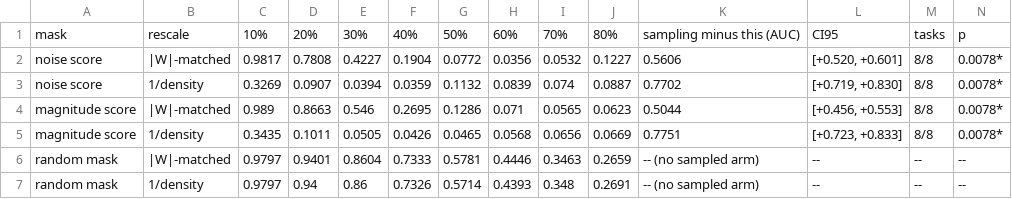
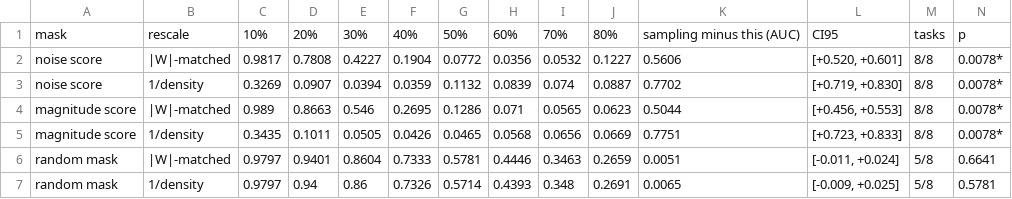
Before and after one commit to sanjith-senthil/noise-prune-ctrnn-data, a CSV file: results/statistics_2026_10/control_table6_global_factor_by_mask.csv, drawn as a sheet.

```diff
--- a/results/statistics_2026_10/control_table6_global_factor_by_mask.csv
+++ b/results/statistics_2026_10/control_table6_global_factor_by_mask.csv
@@ -5,3 +5,3 @@ magnitude score,|W|-matched,0.989,0.8663,0.546,0.2695,0.1286,0.071,0.0565,0.0623
 magnitude score,1/density,0.3435,0.1011,0.0505,0.0426,0.0465,0.0568,0.0656,0.0669,0.7751,"[+0.723, +0.833]",8/8,0.0078*
-random mask,|W|-matched,0.9797,0.9401,0.8604,0.7333,0.5781,0.4446,0.3463,0.2659,-- (no sampled arm),--,--,--
-random mask,1/density,0.9797,0.94,0.86,0.7326,0.5714,0.4393,0.348,0.2691,-- (no sampled arm),--,--,--
+random mask,|W|-matched,0.9797,0.9401,0.8604,0.7333,0.5781,0.4446,0.3463,0.2659,0.0051,"[-0.011, +0.024]",5/8,0.6641
+random mask,1/density,0.9797,0.94,0.86,0.7326,0.5714,0.4393,0.348,0.2691,0.0065,"[-0.009, +0.025]",5/8,0.5781
```
Also changed, not shown: 4 other files.
